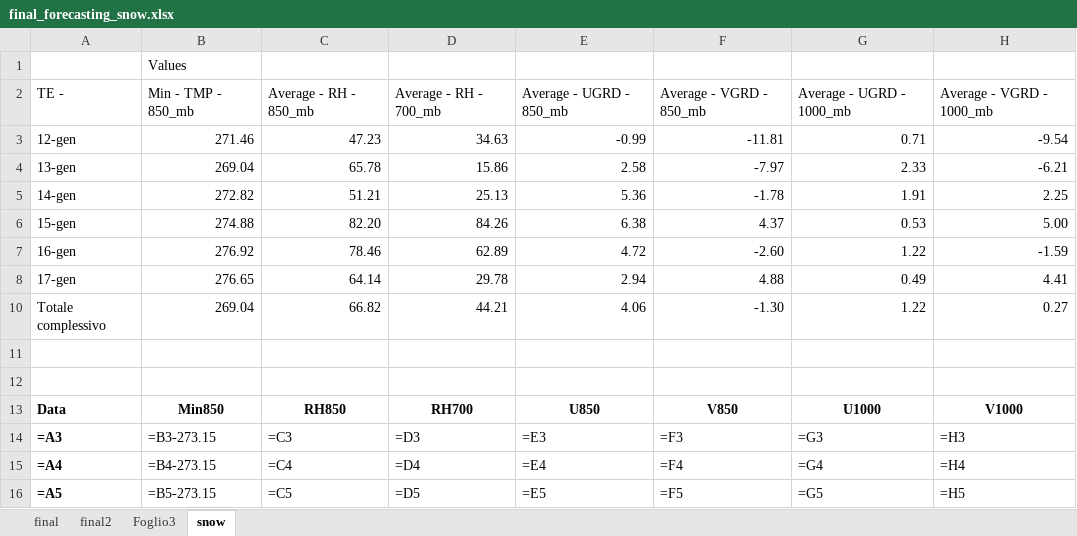
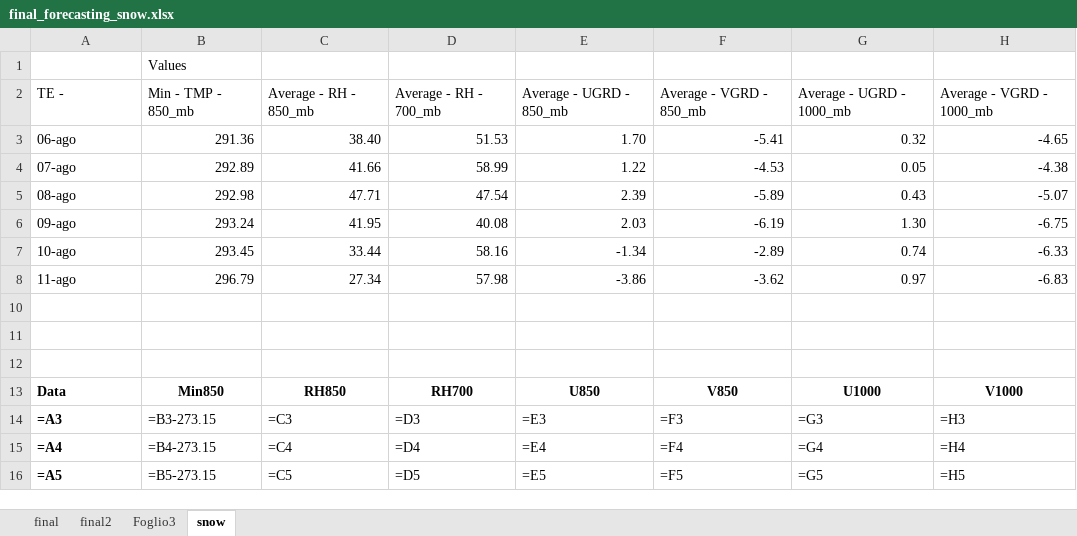
Before and after one commit to remotomasi/ngrib, an Excel workbook: data/final_forecasting_snow.xlsx, sheet snow, drawn as a sheet; only a part is shown; values as stored, in another font and other column widths than the file's, no borders; formulas without a stored value are shown as written; conditional formats not drawn; removed rows and columns are numbered as before the commit, all else as after; the diff names each change by its address in the sheet, - before the commit and + after, or states it on an @@ line.

Commit message:
Added excel for total clouds calculus

```diff
--- a/data/final_forecasting_snow.xlsx (sheet snow)
+++ b/data/final_forecasting_snow.xlsx (sheet snow)
-row 3: 12-gen | 271.46 | 47.23 | 34.63 | -0.99 | -11.81 | 0.71 | -9.54
-row 4: 13-gen | 269.04 | 65.78 | 15.86 | 2.58 | -7.97 | 2.33 | -6.21
-row 5: 14-gen | 272.82 | 51.21 | 25.13 | 5.36 | -1.78 | 1.91 | 2.25
-row 6: 15-gen | 274.88 | 82.20 | 84.26 | 6.38 | 4.37 | 0.53 | 5.00
-row 7: 16-gen | 276.92 | 78.46 | 62.89 | 4.72 | -2.60 | 1.22 | -1.59
-row 8: 17-gen | 276.65 | 64.14 | 29.78 | 2.94 | 4.88 | 0.49 | 4.41
+row 3: 06-ago | 291.36 | 38.40 | 51.53 | 1.70 | -5.41 | 0.32 | -4.65
+row 4: 07-ago | 292.89 | 41.66 | 58.99 | 1.22 | -4.53 | 0.05 | -4.38
+row 5: 08-ago | 292.98 | 47.71 | 47.54 | 2.39 | -5.89 | 0.43 | -5.07
+row 6: 09-ago | 293.24 | 41.95 | 40.08 | 2.03 | -6.19 | 1.30 | -6.75
+row 7: 10-ago | 293.45 | 33.44 | 58.16 | -1.34 | -2.89 | 0.74 | -6.33
+row 8: 11-ago | 296.79 | 27.34 | 57.98 | -3.86 | -3.62 | 0.97 | -6.83
-row 10: Totale complessivo | 269.04 | 66.82 | 44.21 | 4.06 | -1.30 | 1.22 | 0.27
+row 10: (empty)
```
Also changed, not shown: sheet final, sheet final2, sheet Foglio3, hidden cells.
